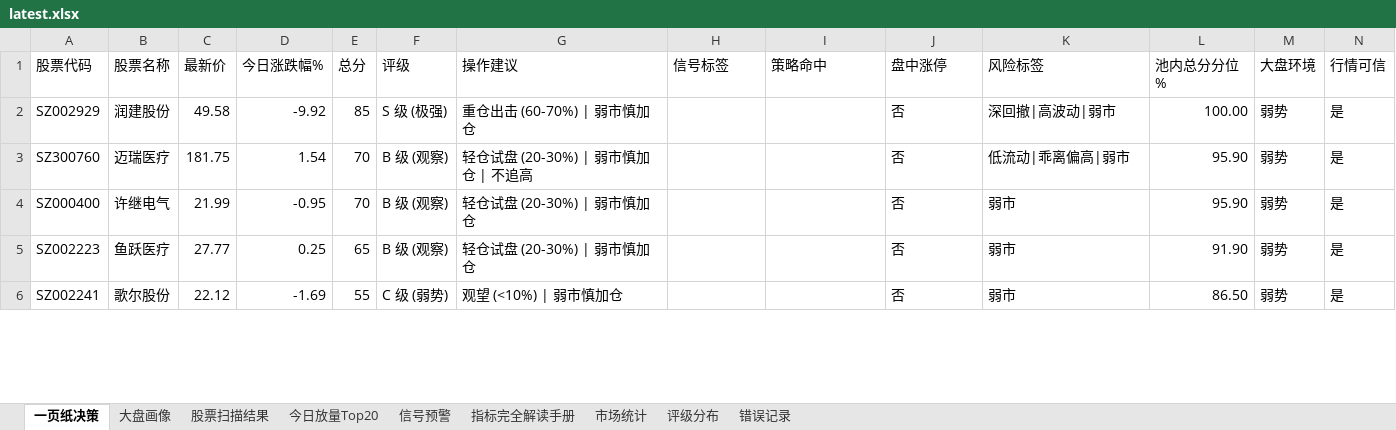
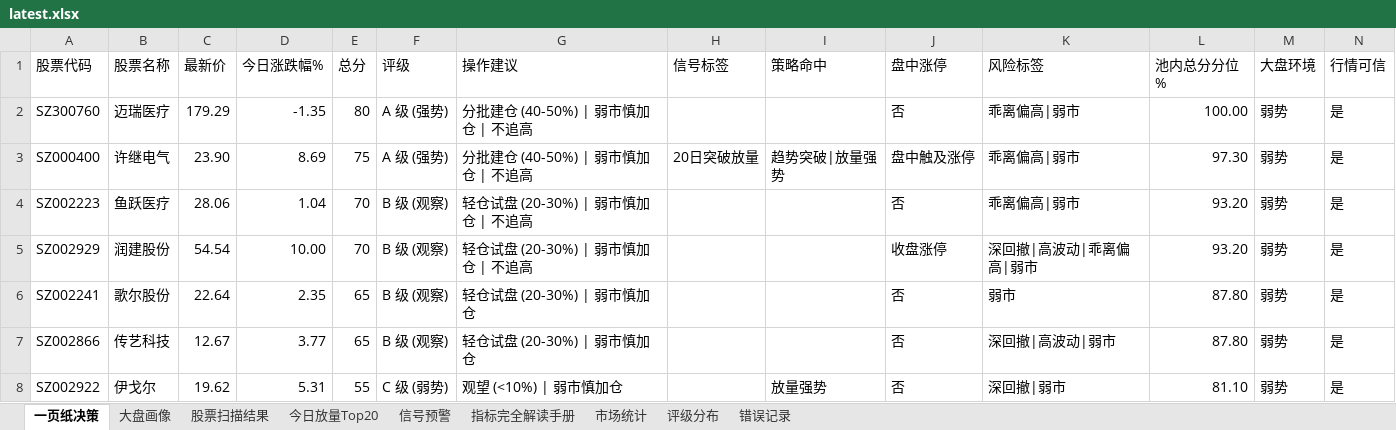
Before and after one commit to gaoyouxiaochao/stock-scanner-v79, an Excel workbook: results/latest.xlsx, sheet 一页纸决策, drawn as a sheet; only a part is shown; values as stored, in another font and other column widths than the file's, no cell formats; conditional formats not drawn; removed rows and columns are numbered as before the commit, all else as after; the diff covers the shown part only; the diff names each change by its address in the sheet, - before the commit and + after, or states it on an @@ line.

```diff
--- a/results/latest.xlsx (sheet 一页纸决策)
+++ b/results/latest.xlsx (sheet 一页纸决策)
-row 2: SZ002929 | 润建股份 | 49.58 | -9.92 | 85 | S 级 (极强) | 重仓出击 (60-70%) | 弱市慎加仓 |  |  | 否 | 深回撤|高波动|弱市 | 100.00 | 弱势 | 是
-C2 (最新价): 181.75
+C2 (最新价): 179.29
-D2 (今日涨跌幅%): 1.54
+D2 (今日涨跌幅%): -1.35
-E2 (总分): 70
+E2 (总分): 80
-F2:F3 (评级): B 级 (观察)
+F2:F3 (评级): A 级 (强势)
-G2 (操作建议): 轻仓试盘 (20-30%) | 弱市慎加仓 | 不追高
+G2 (操作建议): 分批建仓 (40-50%) | 弱市慎加仓 | 不追高
-K2 (风险标签): 低流动|乖离偏高|弱市
+K2 (风险标签): 乖离偏高|弱市
-L2 (池内总分分位%): 95.90
+L2 (池内总分分位%): 100.00
-C3 (最新价): 21.99
+C3 (最新价): 23.90
-D3 (今日涨跌幅%): -0.95
+D3 (今日涨跌幅%): 8.69
-E3 (总分): 70
+E3 (总分): 75
-G3 (操作建议): 轻仓试盘 (20-30%) | 弱市慎加仓
+G3 (操作建议): 分批建仓 (40-50%) | 弱市慎加仓 | 不追高
-H3 (信号标签): (empty)
+H3 (信号标签): 20日突破放量
-I3 (策略命中): (empty)
+I3 (策略命中): 趋势突破|放量强势
-J3 (盘中涨停): 否
+J3 (盘中涨停): 盘中触及涨停
-K3:K4 (风险标签): 弱市
+K3:K4 (风险标签): 乖离偏高|弱市
-L3 (池内总分分位%): 95.90
+L3 (池内总分分位%): 97.30
-C4 (最新价): 27.77
+C4 (最新价): 28.06
-D4 (今日涨跌幅%): 0.25
+D4 (今日涨跌幅%): 1.04
-E4 (总分): 65
+E4 (总分): 70
-G4 (操作建议): 轻仓试盘 (20-30%) | 弱市慎加仓
+G4 (操作建议): 轻仓试盘 (20-30%) | 弱市慎加仓 | 不追高
-L4 (池内总分分位%): 91.90
+L4 (池内总分分位%): 93.20
+row 5: SZ002929 | 润建股份 | 54.54 | 10.00 | 70 | B 级 (观察) | 轻仓试盘 (20-30%) | 弱市慎加仓 | 不追高 |  |  | 收盘涨停 | 深回撤|高波动|乖离偏高|弱市 | 93.20 | 弱势 | 是
-C6 (最新价): 22.12
+C6 (最新价): 22.64
-D6 (今日涨跌幅%): -1.69
+D6 (今日涨跌幅%): 2.35
-E6 (总分): 55
+E6 (总分): 65
-F6 (评级): C 级 (弱势)
+F6 (评级): B 级 (观察)
-G6 (操作建议): 观望 (<10%) | 弱市慎加仓
+G6 (操作建议): 轻仓试盘 (20-30%) | 弱市慎加仓
-L6 (池内总分分位%): 86.50
+L6 (池内总分分位%): 87.80
+row 7: SZ002866 | 传艺科技 | 12.67 | 3.77 | 65 | B 级 (观察) | 轻仓试盘 (20-30%) | 弱市慎加仓 |  |  | 否 | 深回撤|高波动|弱市 | 87.80 | 弱势 | 是
+row 8: SZ002922 | 伊戈尔 | 19.62 | 5.31 | 55 | C 级 (弱势) | 观望 (<10%) | 弱市慎加仓 |  | 放量强势 | 否 | 深回撤|弱市 | 81.10 | 弱势 | 是
```
Also changed, not shown: 13 added rows, 15 removed rows and 71 edited cells elsewhere in this sheet, sheet 股票扫描结果, sheet 今日放量Top20, sheet 大盘画像, sheet 信号预警, sheet 评级分布, cell formats, 1 other file.
